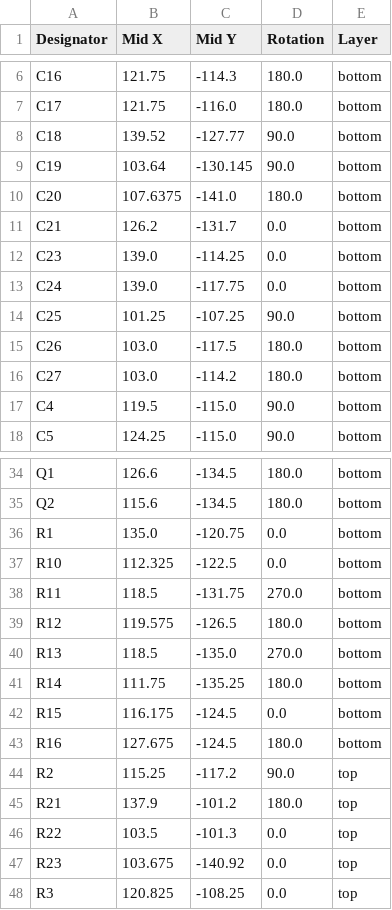
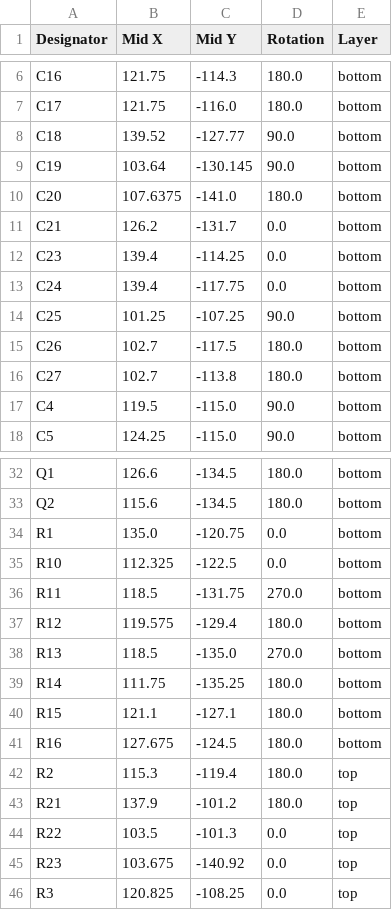
Before and after one commit to Jbruslind/IntegratedStepper, a CSV file: PCB/IntegratedStepper/production/positions.csv, drawn as a sheet; only a part is shown, gaps mark what is left out; the diff covers the shown part only.

```diff
--- a/PCB/IntegratedStepper/production/positions.csv
+++ b/PCB/IntegratedStepper/production/positions.csv
@@ -11,7 +11,7 @@ C20,107.6375,-141.0,180.0,bottom
 C21,126.2,-131.7,0.0,bottom
-C23,139.0,-114.25,0.0,bottom
-C24,139.0,-117.75,0.0,bottom
+C23,139.4,-114.25,0.0,bottom
+C24,139.4,-117.75,0.0,bottom
 C25,101.25,-107.25,90.0,bottom
-C26,103.0,-117.5,180.0,bottom
-C27,103.0,-114.2,180.0,bottom
+C26,102.7,-117.5,180.0,bottom
+C27,102.7,-113.8,180.0,bottom
 C4,119.5,-115.0,90.0,bottom
@@ -38,8 +36,8 @@ R10,112.325,-122.5,0.0,bottom
 R11,118.5,-131.75,270.0,bottom
-R12,119.575,-126.5,180.0,bottom
+R12,119.575,-129.4,180.0,bottom
 R13,118.5,-135.0,270.0,bottom
 R14,111.75,-135.25,180.0,bottom
-R15,116.175,-124.5,0.0,bottom
+R15,121.1,-127.1,180.0,bottom
 R16,127.675,-124.5,180.0,bottom
-R2,115.25,-117.2,90.0,top
+R2,115.3,-119.4,180.0,top
 R21,137.9,-101.2,180.0,top
```
Also changed, not shown: 3 added rows, 7 removed rows and 20 edited cells elsewhere in this file, PCB/IntegratedStepper/production/bom.csv, PCB/IntegratedStepper/production/designators.csv, 20 other files.
